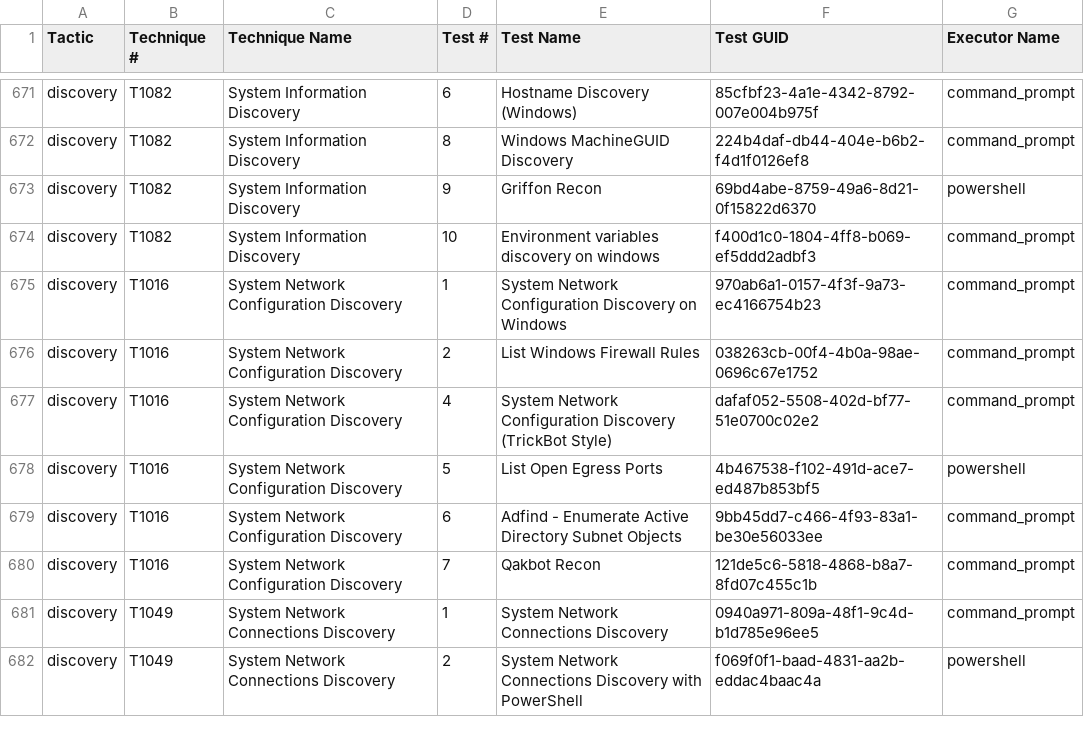
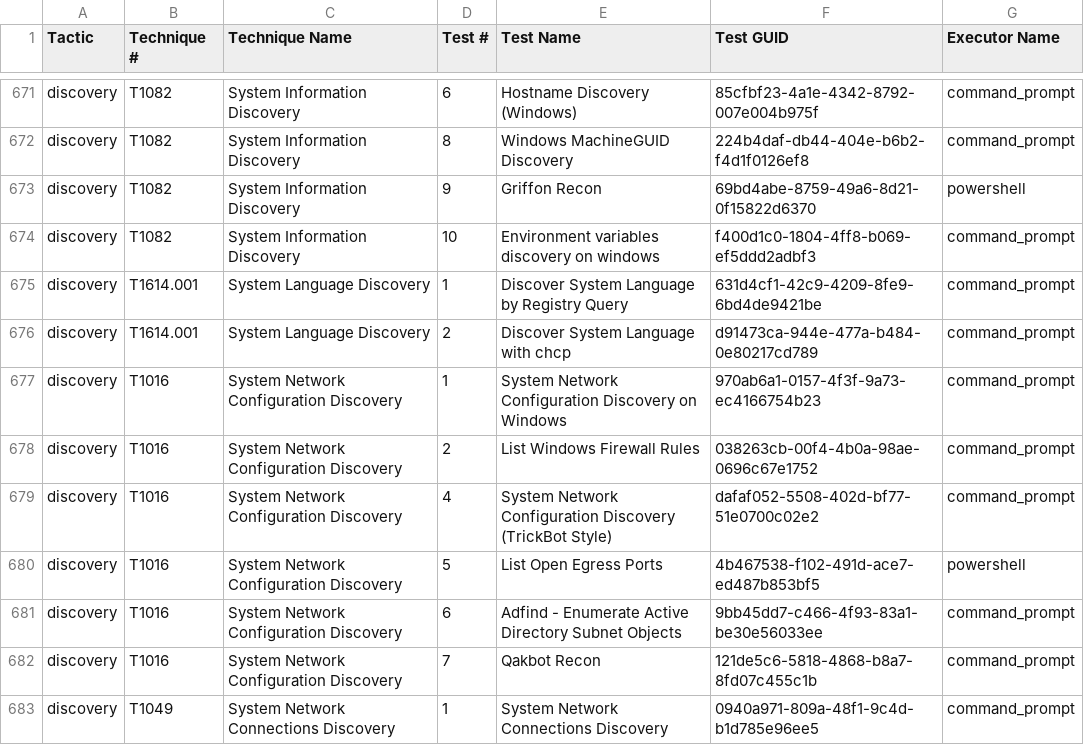
Before and after one commit to redcanaryco/atomic-red-team, a CSV file: atomics/Indexes/Indexes-CSV/windows-index.csv, drawn as a sheet; only a part is shown, gaps mark what is left out; the shorter side is filled out with more unchanged rows; the diff names each change by its address in the sheet, - before the commit and + after, or states it on an @@ line.

```diff
--- a/atomics/Indexes/Indexes-CSV/windows-index.csv
+++ b/atomics/Indexes/Indexes-CSV/windows-index.csv
+row 675: discovery | T1614.001 | System Language Discovery | 1 | Discover System Language by Registry Query | 631d4cf1-42c9-4209-8fe9-6bd4de9421be | command_prompt
+row 676: discovery | T1614.001 | System Language Discovery | 2 | Discover System Language with chcp | d91473ca-944e-477a-b484-0e80217cd789 | command_prompt
```
Also changed, not shown: atomics/Indexes/Indexes-CSV/index.csv, 8 other files.
